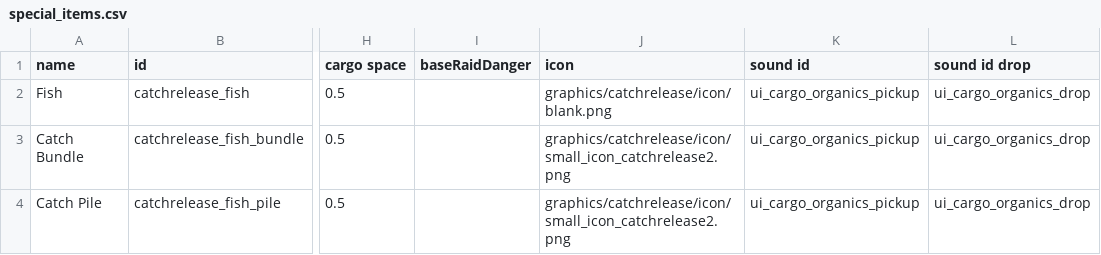
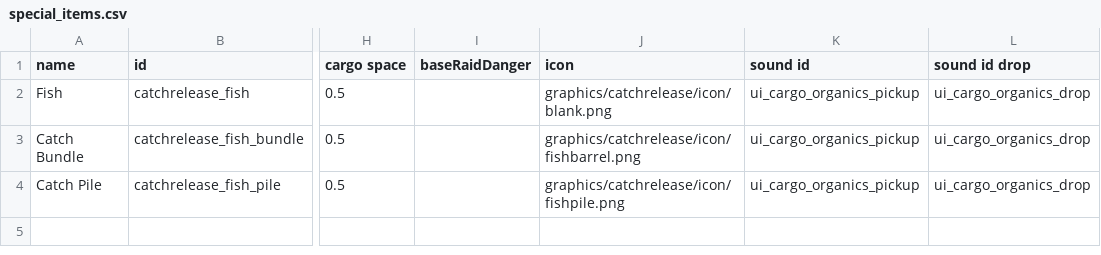
Before and after one commit to SirHartley/Catch.Release, a CSV file: data/campaign/special_items.csv, drawn as a sheet; only a part is shown, gaps mark what is left out; the diff names each change by its address in the sheet, - before the commit and + after, or states it on an @@ line.

```diff
--- a/data/campaign/special_items.csv
+++ b/data/campaign/special_items.csv
-J3 (icon): graphics/catchrelease/icon/small_icon_catchrelease2.png
+J3 (icon): graphics/catchrelease/icon/fishbarrel.png
-J4 (icon): graphics/catchrelease/icon/small_icon_catchrelease2.png
+J4 (icon): graphics/catchrelease/icon/fishpile.png
```
Also changed, not shown: data/campaign/backdrops.csv, data/campaign/rules.csv, 28 other files.
